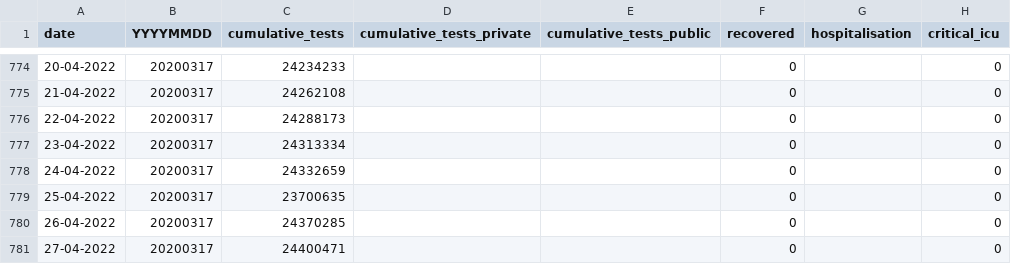
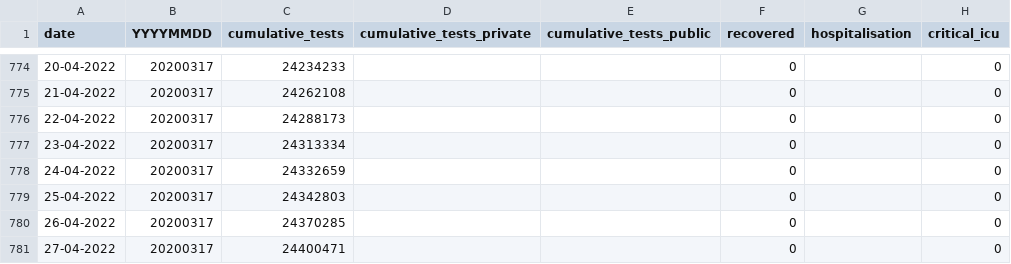
Before and after one commit to hal83dane/covid19za, a CSV file: data/covid19za_timeline_testing.csv, drawn as a sheet; only a part is shown, gaps mark what is left out; the diff names each change by its address in the sheet, - before the commit and + after, or states it on an @@ line.

Commit message:
Update covid19za_timeline_testing.csv

```diff
--- a/data/covid19za_timeline_testing.csv
+++ b/data/covid19za_timeline_testing.csv
-C779 (cumulative_tests): 23700635
+C779 (cumulative_tests): 24342803
```
